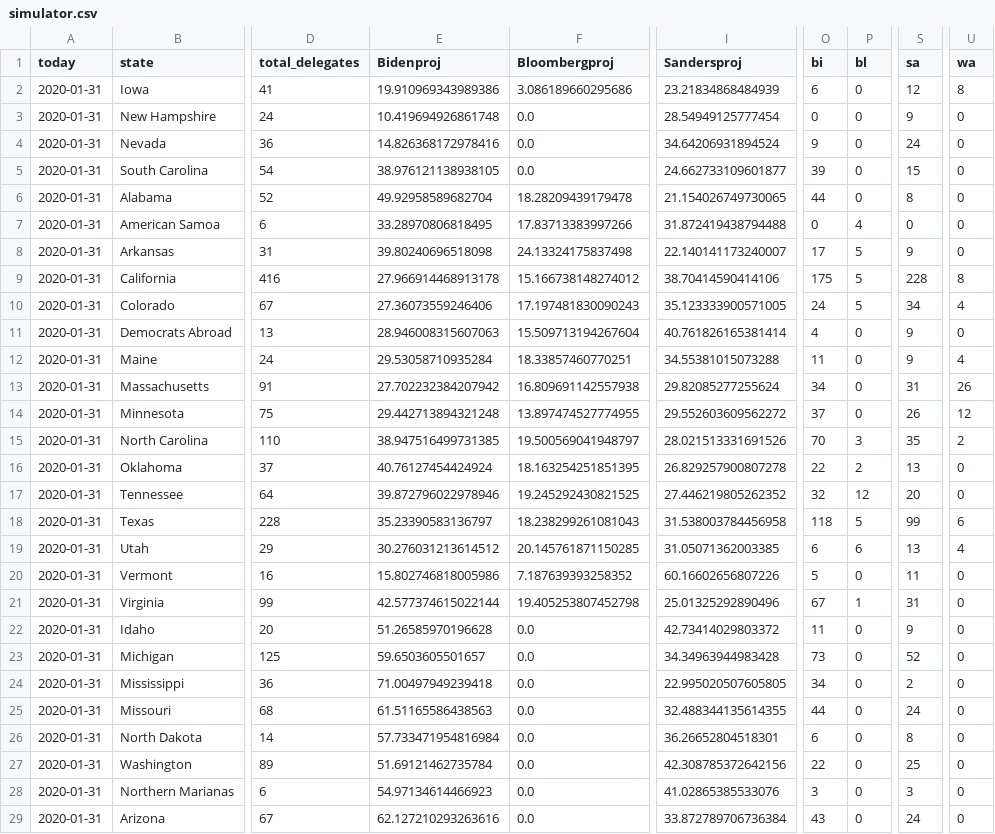
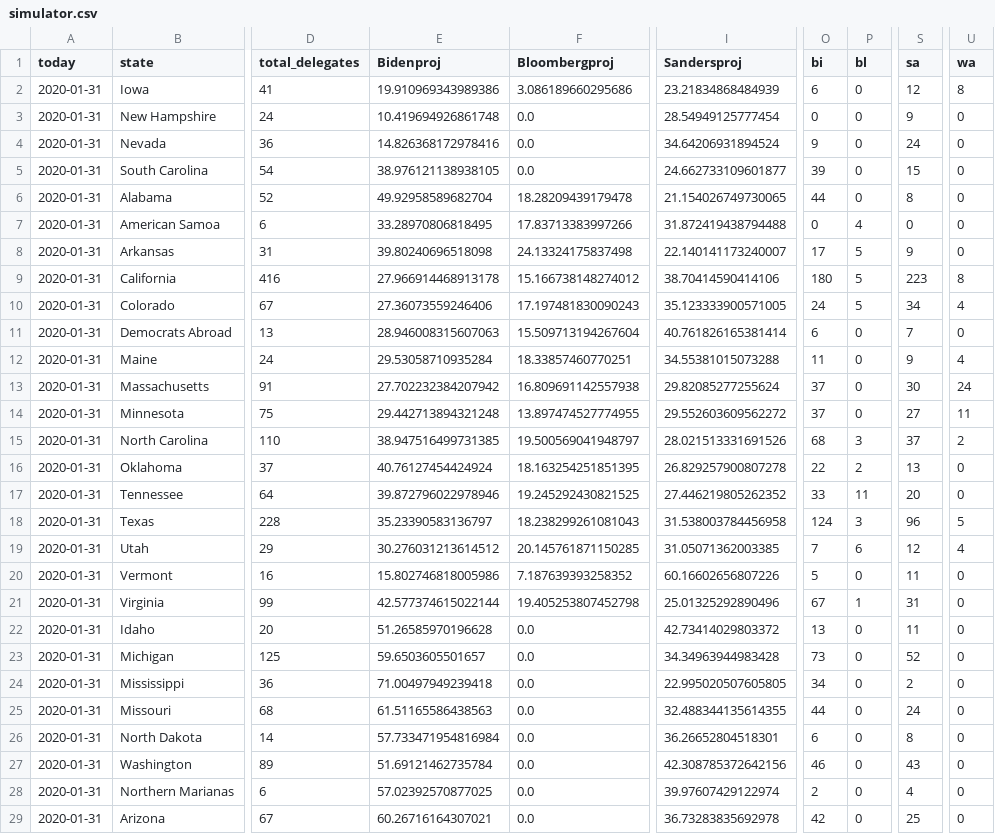
Before and after one commit to ben2vec/jhkforecasts, a CSV file: democratic_primary/simulator.csv, drawn as a sheet; only a part is shown, gaps mark what is left out; the diff covers the shown part only; the diff names each change by its address in the sheet, - before the commit and + after, or states it on an @@ line.

```diff
--- a/democratic_primary/simulator.csv
+++ b/democratic_primary/simulator.csv
-O9 (bi): 175
+O9 (bi): 180
-S9 (sa): 228
+S9 (sa): 223
-O11 (bi): 4
+O11 (bi): 6
-S11 (sa): 9
+S11 (sa): 7
-O13 (bi): 34
+O13 (bi): 37
-S13 (sa): 31
+S13 (sa): 30
-U13 (wa): 26
+U13 (wa): 24
-S14 (sa): 26
+S14 (sa): 27
-U14 (wa): 12
+U14 (wa): 11
-O15 (bi): 70
+O15 (bi): 68
-S15 (sa): 35
+S15 (sa): 37
-O17 (bi): 32
+O17 (bi): 33
-P17 (bl): 12
+P17 (bl): 11
-O18 (bi): 118
+O18 (bi): 124
-P18 (bl): 5
+P18 (bl): 3
-S18 (sa): 99
+S18 (sa): 96
-U18 (wa): 6
+U18 (wa): 5
-O19 (bi): 6
+O19 (bi): 7
-S19 (sa): 13
+S19 (sa): 12
-O22 (bi): 11
+O22 (bi): 13
-S22 (sa): 9
+S22 (sa): 11
-O27 (bi): 22
+O27 (bi): 46
-S27 (sa): 25
+S27 (sa): 43
-E28 (Bidenproj): 54.97134614466923
+E28 (Bidenproj): 57.02392570877025
-I28 (Sandersproj): 41.02865385533076
+I28 (Sandersproj): 39.97607429122974
-O28 (bi): 3
+O28 (bi): 2
-S28 (sa): 3
+S28 (sa): 4
-E29 (Bidenproj): 62.127210293263616
+E29 (Bidenproj): 60.26716164307021
-I29 (Sandersproj): 33.872789706736384
+I29 (Sandersproj): 36.73283835692978
-O29 (bi): 43
+O29 (bi): 42
-S29 (sa): 24
+S29 (sa): 25
```
Also changed, not shown: 99 edited cells elsewhere in this file, democratic_primary/candbubblemaps.csv, democratic_primary/delegates.csv, 14 other files.
